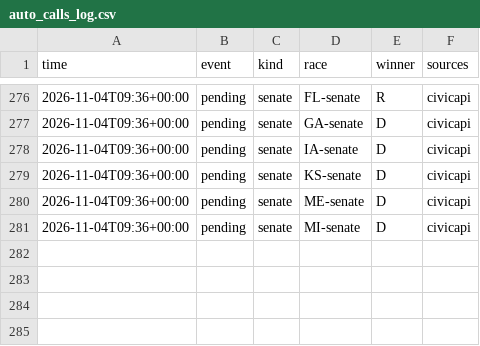
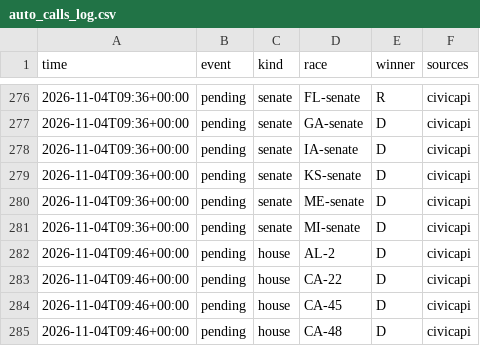
Before and after one commit to danbaer0413-cpu/election-needle, a CSV file: data/auto_calls_log.csv, drawn as a sheet; only a part is shown, gaps mark what is left out.

```diff
--- a/data/auto_calls_log.csv
+++ b/data/auto_calls_log.csv
@@ -281 +281,5 @@ time,event,kind,race,winner,sources
 2026-11-04T09:36+00:00,pending,senate,MI-senate,D,civicapi
+2026-11-04T09:46+00:00,pending,house,AL-2,D,civicapi
+2026-11-04T09:46+00:00,pending,house,CA-22,D,civicapi
+2026-11-04T09:46+00:00,pending,house,CA-45,D,civicapi
+2026-11-04T09:46+00:00,pending,house,CA-48,D,civicapi
```
Also changed, not shown: data/needle_log.csv, 3 other files.
